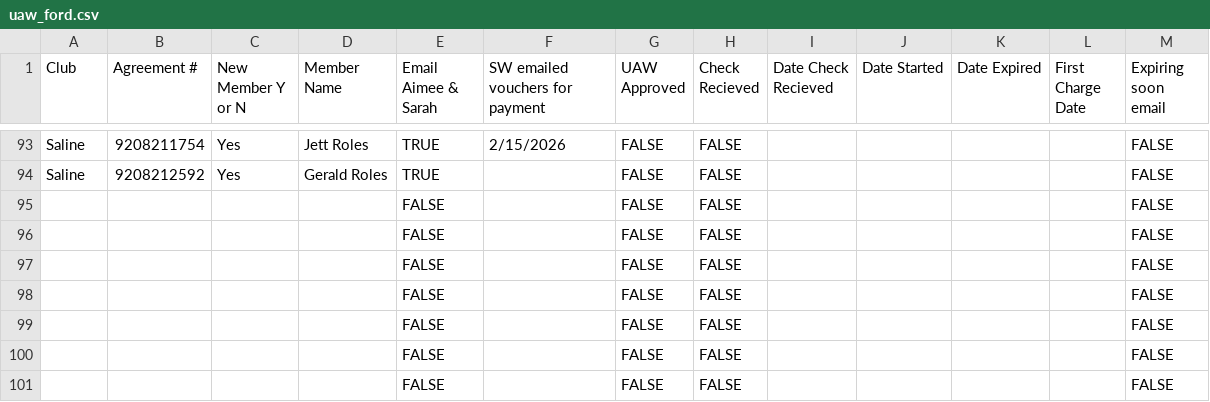
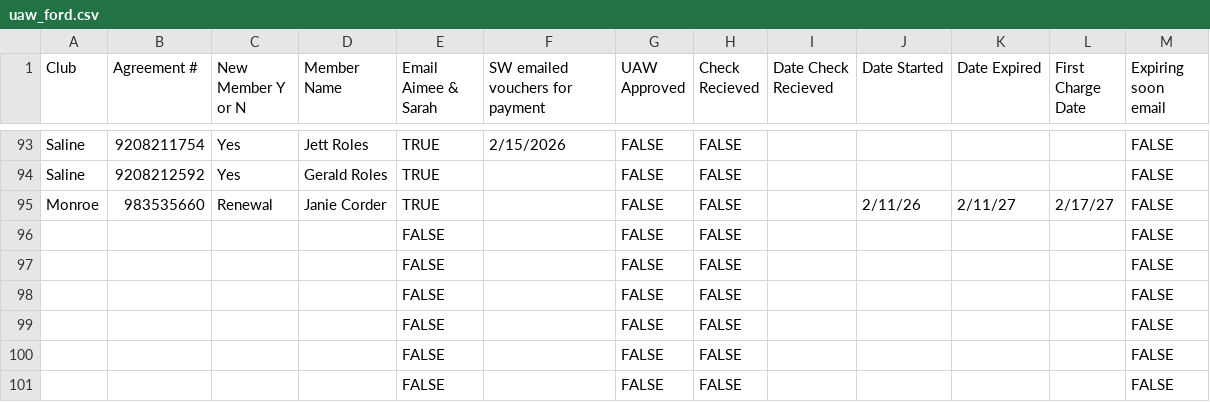
Before and after one commit to ezcpu/HW-Dashboard, a CSV file: data/uaw_ford.csv, drawn as a sheet; only a part is shown, gaps mark what is left out.

```diff
--- a/data/uaw_ford.csv
+++ b/data/uaw_ford.csv
@@ -94,3 +94,3 @@ Saline,9208211754,Yes,Jett Roles,TRUE,2/15/2026,FALSE,FALSE,,,,,FALSE
 Saline ,9208212592,Yes,Gerald Roles,TRUE,,FALSE,FALSE,,,,,FALSE
-,,,,FALSE,,FALSE,FALSE,,,,,FALSE
+Monroe,983535660,Renewal,Janie Corder,TRUE,,FALSE,FALSE,,2/11/26,2/11/27,2/17/27,FALSE
 ,,,,FALSE,,FALSE,FALSE,,,,,FALSE
```
